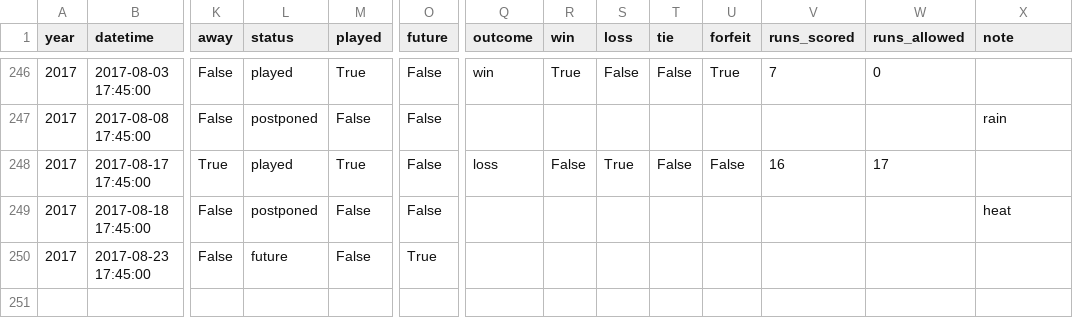
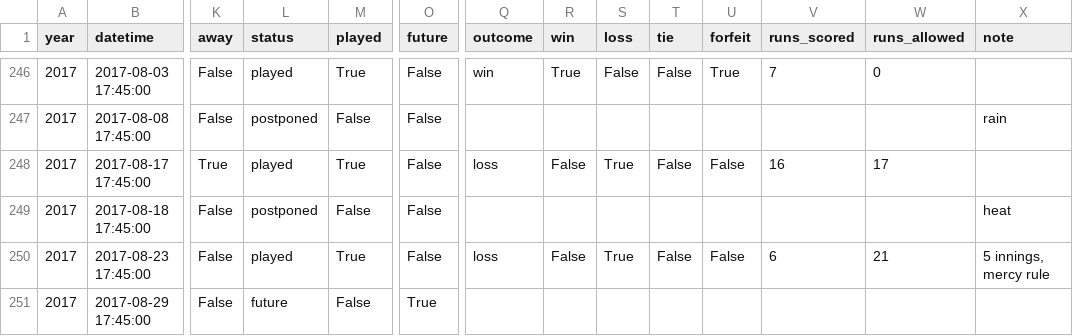
Before and after one commit to standarderrors/standarderrors.github.io, a TSV file: data/games.tsv, drawn as a sheet; only a part is shown, gaps mark what is left out; rows hold the shown columns only; the diff names each change by its address in the sheet, - before the commit and + after, or states it on an @@ line.

Commit message:
Update with result of latest game

```diff
--- a/data/games.tsv
+++ b/data/games.tsv
-L250 (status): future
+L250 (status): played
-M250 (played): False
+M250 (played): True
-O250 (future): True
+O250 (future): False
-Q250 (outcome): (empty)
+Q250 (outcome): loss
-R250 (win): (empty)
+R250 (win): False
-S250 (loss): (empty)
+S250 (loss): True
-T250 (tie): (empty)
+T250 (tie): False
-U250 (forfeit): (empty)
+U250 (forfeit): False
-V250 (runs_scored): (empty)
+V250 (runs_scored): 6
-W250 (runs_allowed): (empty)
+W250 (runs_allowed): 21
-X250 (note): (empty)
+X250 (note): 5 innings, mercy rule
+row 251: 2017 | 2017-08-29 17:45:00 | False | future | False | True
```
Also changed, not shown: data/games_input.tsv.
